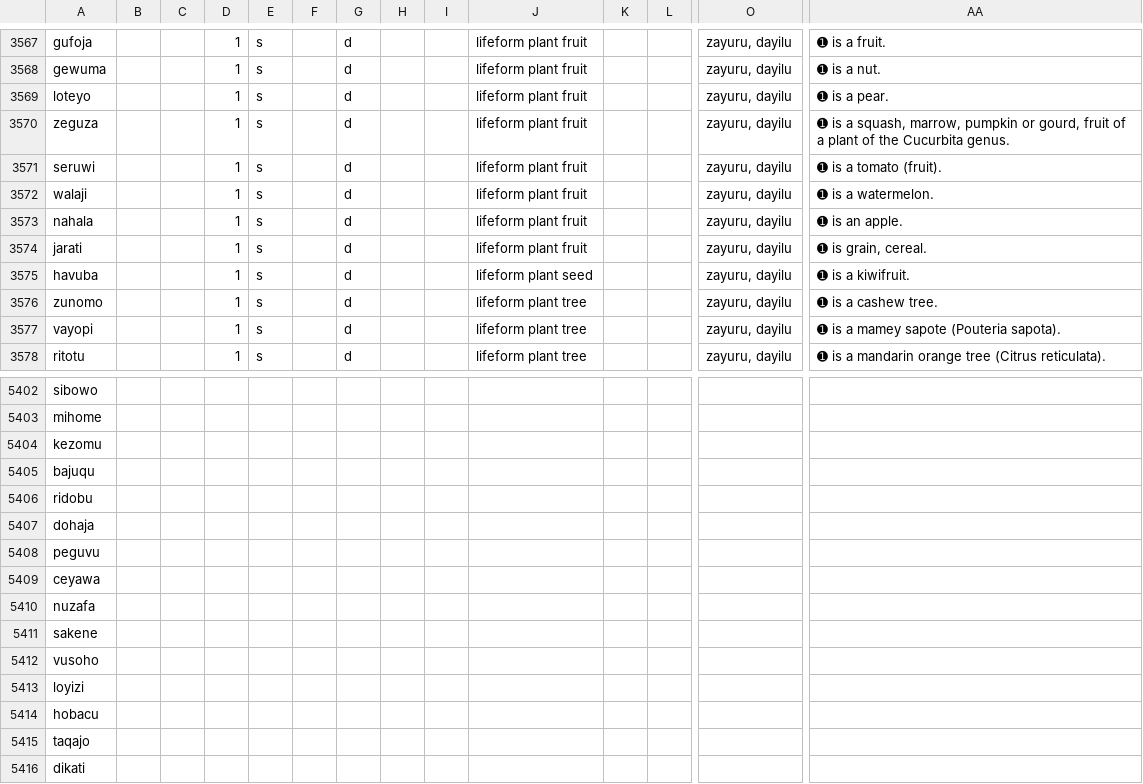
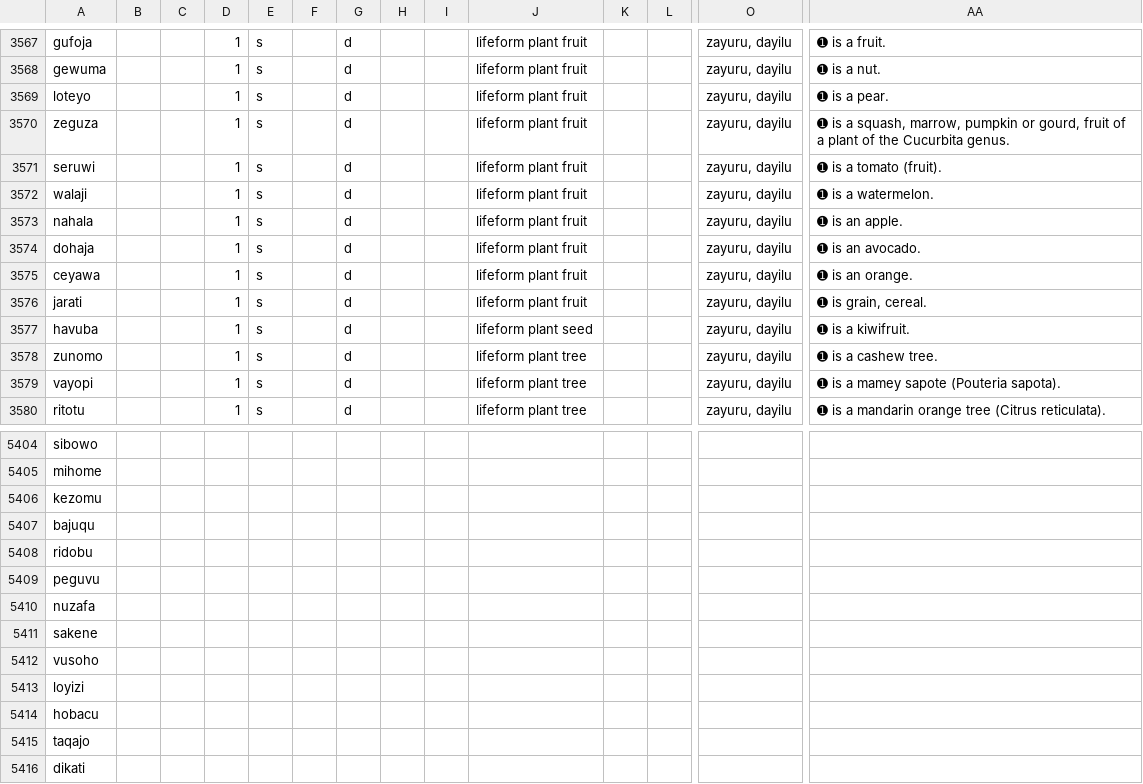
Before and after one commit to Ntsekees/Predilex, a CSV file: predilex.csv, drawn as a sheet; only a part is shown, gaps mark what is left out; removed rows and columns are numbered as before the commit, all else as after; rows hold the shown columns only; the diff names each change by its address in the sheet, - before the commit and + after, or states it on an @@ line.

Commit message:
Adding two entries.

```diff
--- a/predilex.csv
+++ b/predilex.csv
+row 3574: dohaja |  |  | 1 | s |  | d |  |  | lifeform plant fruit |  |  | zayuru, dayilu | ➊ is an avocado.
+row 3575: ceyawa |  |  | 1 | s |  | d |  |  | lifeform plant fruit |  |  | zayuru, dayilu | ➊ is an orange.
-row 5407: dohaja
-row 5409: ceyawa
```
Also changed, not shown: 1 other file.
